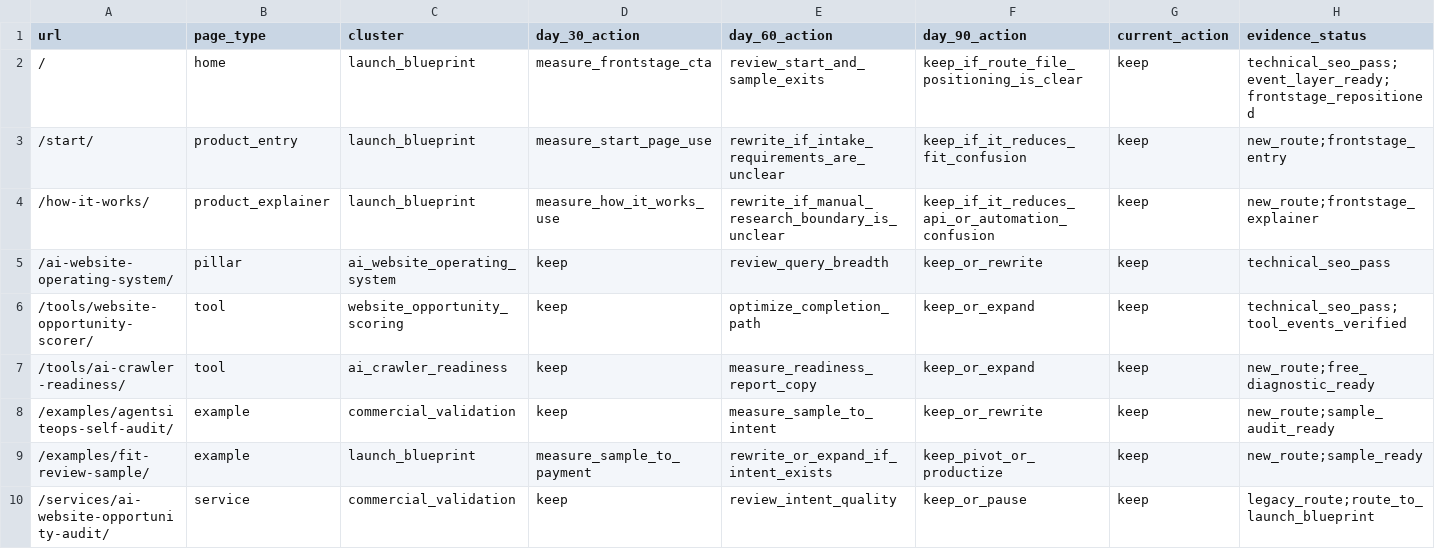
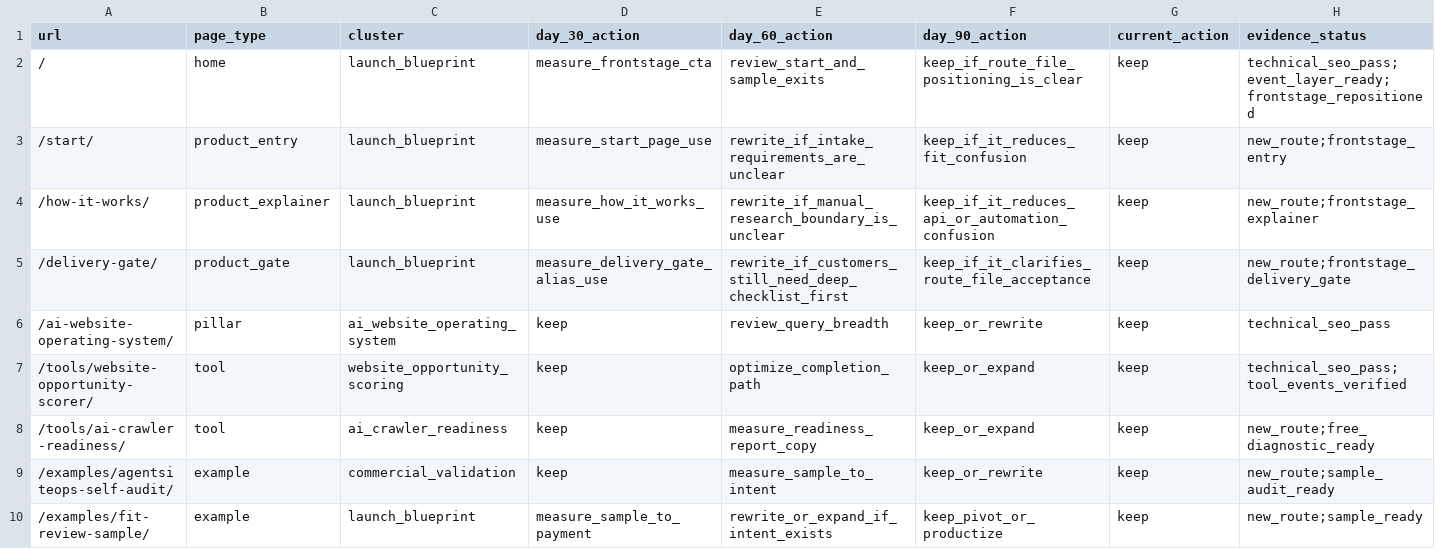
Before and after one commit to SB980425/shachidainei, a CSV file: agentsiteops/data/page-review-actions.csv, drawn as a sheet; only a part is shown; the shorter side is filled out with more unchanged rows; rows hold the shown columns only; the diff covers the shown part only; the diff names each change by its address in the sheet, - before the commit and + after, or states it on an @@ line.

```diff
--- a/agentsiteops/data/page-review-actions.csv
+++ b/agentsiteops/data/page-review-actions.csv
+row 5: /delivery-gate/ | product_gate | launch_blueprint | measure_delivery_gate_alias_use | rewrite_if_customers_still_need_deep_checklist_first | keep_if_it_clarifies_route_file_acceptance | keep | new_route;frontstage_delivery_gate
```
Also changed, not shown: 4 edited cells elsewhere in this file, agentsiteops/data/growth-evidence-snapshot.csv, agentsiteops/docs/page-registry.csv, 21 other files.
